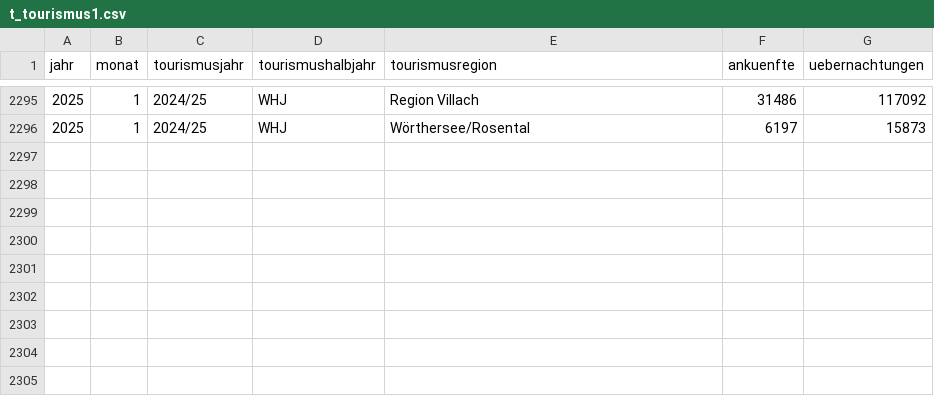
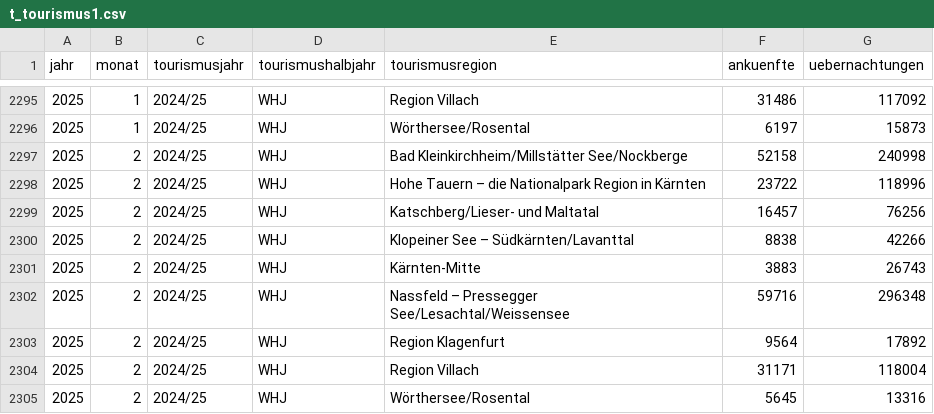
Before and after one commit to Statistik-Kaernten/statistik_kaernten_dashboard, a CSV file: data/t_tourismus1.csv, drawn as a sheet; only a part is shown, gaps mark what is left out; the diff names each change by its address in the sheet, - before the commit and + after, or states it on an @@ line.

Commit message:
feb data

```diff
--- a/data/t_tourismus1.csv
+++ b/data/t_tourismus1.csv
+row 2297: 2025 | 2 | 2024/25 | WHJ | Bad Kleinkirchheim/Millstätter See/Nockberge | 52158 | 240998
+row 2298: 2025 | 2 | 2024/25 | WHJ | Hohe Tauern – die Nationalpark Region in Kärnten | 23722 | 118996
+row 2299: 2025 | 2 | 2024/25 | WHJ | Katschberg/Lieser- und Maltatal | 16457 | 76256
+row 2300: 2025 | 2 | 2024/25 | WHJ | Klopeiner See – Südkärnten/Lavanttal | 8838 | 42266
+row 2301: 2025 | 2 | 2024/25 | WHJ | Kärnten-Mitte | 3883 | 26743
+row 2302: 2025 | 2 | 2024/25 | WHJ | Nassfeld – Pressegger See/Lesachtal/Weissensee | 59716 | 296348
+row 2303: 2025 | 2 | 2024/25 | WHJ | Region Klagenfurt | 9564 | 17892
+row 2304: 2025 | 2 | 2024/25 | WHJ | Region Villach | 31171 | 118004
+row 2305: 2025 | 2 | 2024/25 | WHJ | Wörthersee/Rosental | 5645 | 13316
```
Also changed, not shown: 2 other files.
